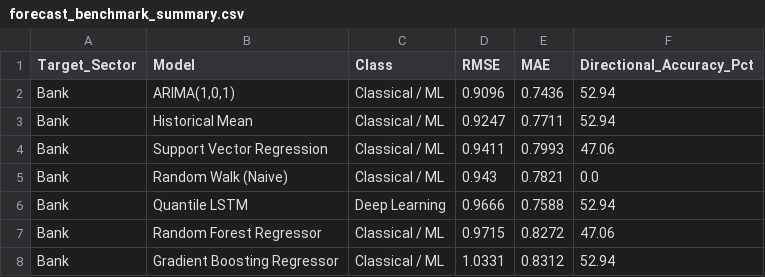
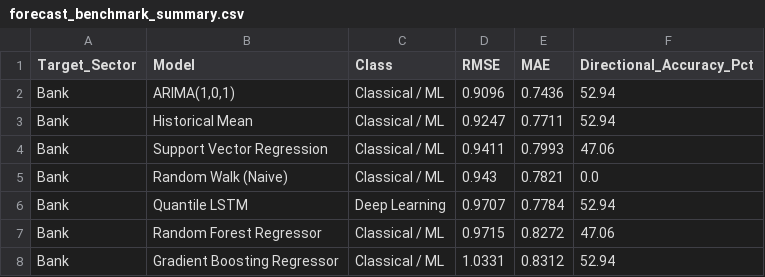
Before and after one commit to Bibek4797/Q-RiskNet-India, a CSV file: reports/forecast_benchmark_summary.csv, drawn as a sheet.

```diff
--- a/reports/forecast_benchmark_summary.csv
+++ b/reports/forecast_benchmark_summary.csv
@@ -5,3 +5,3 @@ Bank,Support Vector Regression,Classical / ML,0.9411,0.7993,47.06
 Bank,Random Walk (Naive),Classical / ML,0.943,0.7821,0.0
-Bank,Quantile LSTM,Deep Learning,0.9666,0.7588,52.94
+Bank,Quantile LSTM,Deep Learning,0.9707,0.7784,52.94
 Bank,Random Forest Regressor,Classical / ML,0.9715,0.8272,47.06
```
Also changed, not shown: reports/forecast_accuracy_comparison.csv, reports/volatility_forecasts.csv, 10 other files.
